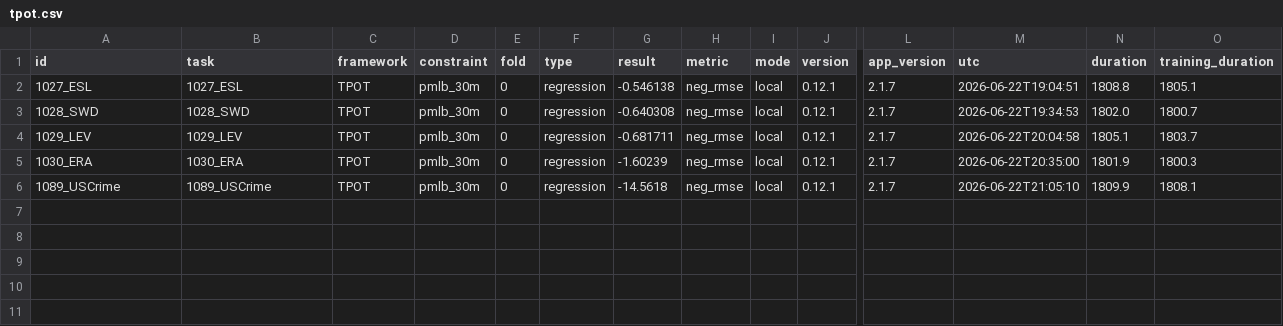
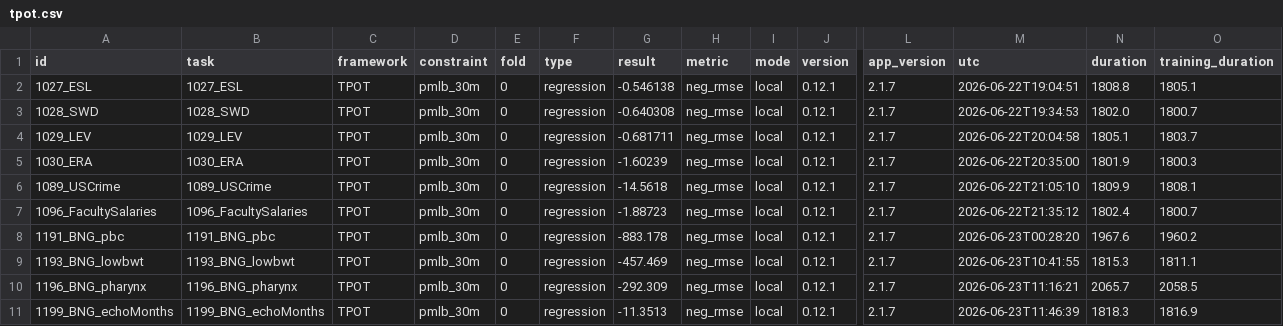
Before and after one commit to Mohamed-Ashraf273/accelera, a CSV file: accelera/src/accelera_automl/benchmark_results/raw_results_regression/regression/tpot.csv, drawn as a sheet; only a part is shown, gaps mark what is left out; rows hold the shown columns only; the diff names each change by its address in the sheet, - before the commit and + after, or states it on an @@ line.

```diff
--- a/accelera/src/accelera_automl/benchmark_results/raw_results_regression/regression/tpot.csv
+++ b/accelera/src/accelera_automl/benchmark_results/raw_results_regression/regression/tpot.csv
+row 7: 1096_FacultySalaries | 1096_FacultySalaries | TPOT | pmlb_30m | 0 | regression | -1.88723 | neg_rmse | local | 0.12.1 | 2.1.7 | 2026-06-22T21:35:12 | 1802.4 | 1800.7
+row 8: 1191_BNG_pbc | 1191_BNG_pbc | TPOT | pmlb_30m | 0 | regression | -883.178 | neg_rmse | local | 0.12.1 | 2.1.7 | 2026-06-23T00:28:20 | 1967.6 | 1960.2
+row 9: 1193_BNG_lowbwt | 1193_BNG_lowbwt | TPOT | pmlb_30m | 0 | regression | -457.469 | neg_rmse | local | 0.12.1 | 2.1.7 | 2026-06-23T10:41:55 | 1815.3 | 1811.1
+row 10: 1196_BNG_pharynx | 1196_BNG_pharynx | TPOT | pmlb_30m | 0 | regression | -292.309 | neg_rmse | local | 0.12.1 | 2.1.7 | 2026-06-23T11:16:21 | 2065.7 | 2058.5
+row 11: 1199_BNG_echoMonths | 1199_BNG_echoMonths | TPOT | pmlb_30m | 0 | regression | -11.3513 | neg_rmse | local | 0.12.1 | 2.1.7 | 2026-06-23T11:46:39 | 1818.3 | 1816.9
```
Also changed, not shown: accelera/src/accelera_automl/benchmark_results/raw_results_regression/regression/autosklearn.csv, accelera/src/accelera_automl/benchmark_results/raw_results_regression/regression/flaml.csv, 2 other files.
